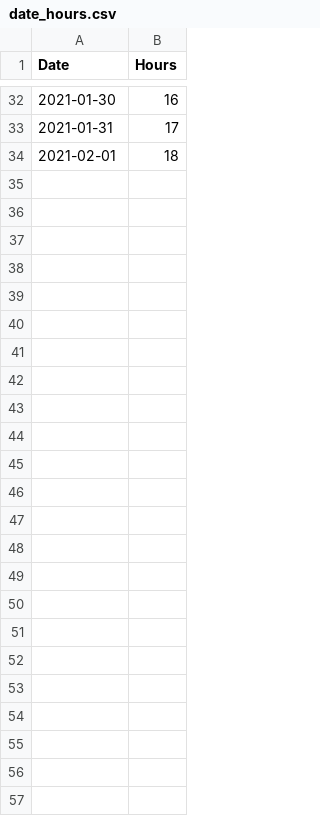
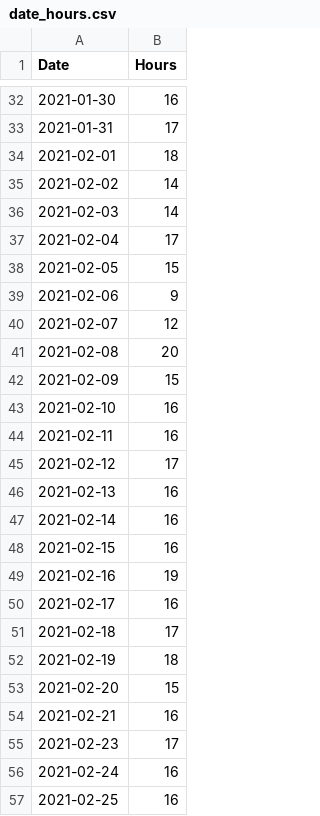
Before and after one commit to sarasarto/IoT-Dog-Dispenser, a CSV file: schedulerNew/date_hours.csv, drawn as a sheet; only a part is shown, gaps mark what is left out; the diff names each change by its address in the sheet, - before the commit and + after, or states it on an @@ line.

```diff
--- a/schedulerNew/date_hours.csv
+++ b/schedulerNew/date_hours.csv
+row 35: 2021-02-02 | 14
+row 36: 2021-02-03 | 14
+row 37: 2021-02-04 | 17
+row 38: 2021-02-05 | 15
+row 39: 2021-02-06 | 9
+row 40: 2021-02-07 | 12
+row 41: 2021-02-08 | 20
+row 42: 2021-02-09 | 15
+row 43: 2021-02-10 | 16
+row 44: 2021-02-11 | 16
+row 45: 2021-02-12 | 17
+row 46: 2021-02-13 | 16
+row 47: 2021-02-14 | 16
+row 48: 2021-02-15 | 16
+row 49: 2021-02-16 | 19
+row 50: 2021-02-17 | 16
+row 51: 2021-02-18 | 17
+row 52: 2021-02-19 | 18
+row 53: 2021-02-20 | 15
+row 54: 2021-02-21 | 16
+row 55: 2021-02-23 | 17
+row 56: 2021-02-24 | 16
+row 57: 2021-02-25 | 16
```
Also changed, not shown: 4 other files.
